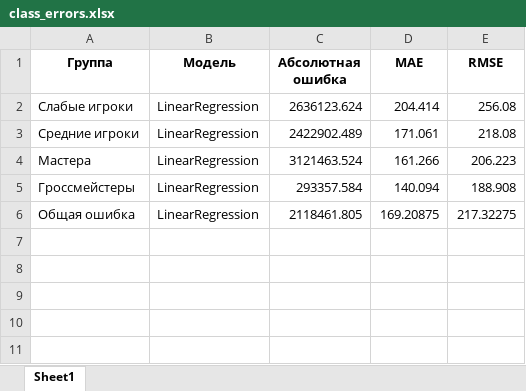
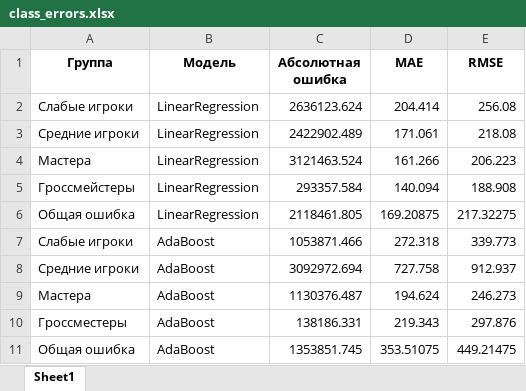
Before and after one commit to polinarod/PredictingRaitings, an Excel workbook: models/class_errors.xlsx, sheet Sheet1, drawn as a sheet; values as stored, in another font and other column widths than the file's, no borders; the diff names each change by its address in the sheet, - before the commit and + after, or states it on an @@ line.

```diff
--- a/models/class_errors.xlsx (sheet Sheet1)
+++ b/models/class_errors.xlsx (sheet Sheet1)
+row 7: Слабые игроки | AdaBoost | 1053871.466 | 272.318 | 339.773
+row 8: Средние игроки | AdaBoost | 3092972.694 | 727.758 | 912.937
+row 9: Мастера | AdaBoost | 1130376.487 | 194.624 | 246.273
+row 10: Гроссместеры | AdaBoost | 138186.331 | 219.343 | 297.876
+row 11: Общая ошибка | AdaBoost | 1353851.745 | 353.51075 | 449.21475
```
Also changed, not shown: models/class_results.xlsx, 2 other files.
